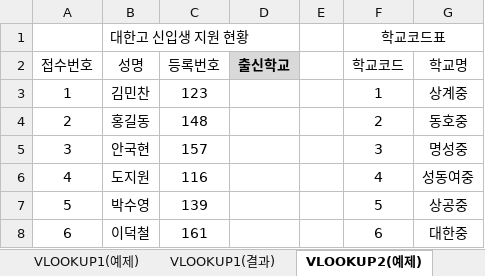
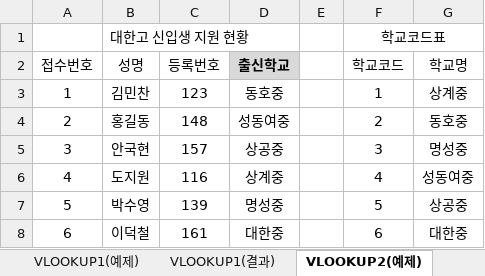
Before and after one commit to jx007s/AGI_EXCEL_2026_10, an Excel workbook: 자주출제되는_함수사전/찾기와 참조.xlsm, sheet VLOOKUP2(예제), drawn as a sheet; values as stored, in another font and other column widths than the file's, no borders; the diff names each change by its address in the sheet, - before the commit and + after, or states it on an @@ line.

```diff
--- a/자주출제되는_함수사전/찾기와 참조.xlsm (sheet VLOOKUP2(예제))
+++ b/자주출제되는_함수사전/찾기와 참조.xlsm (sheet VLOOKUP2(예제))
-D3 (출신학교): (empty)
+D3 (출신학교): 동호중
-D4 (출신학교): (empty)
+D4 (출신학교): 성동여중
-D5 (출신학교): (empty)
+D5 (출신학교): 상공중
-D6 (출신학교): (empty)
+D6 (출신학교): 상계중
-D7 (출신학교): (empty)
+D7 (출신학교): 명성중
-D8 (출신학교): (empty)
+D8 (출신학교): 대한중
```
Also changed, not shown: sheet CHOOSE2(예제), sheet HLOOKUP3(예제), other sheet tabs, 자주출제되는_함수사전/날짜와시간.xlsm, 1 other file.
